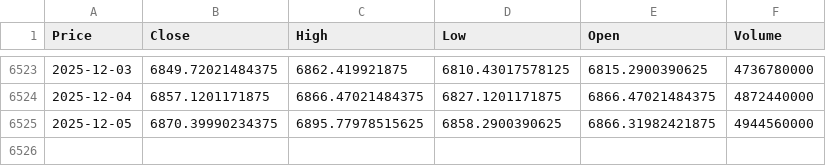
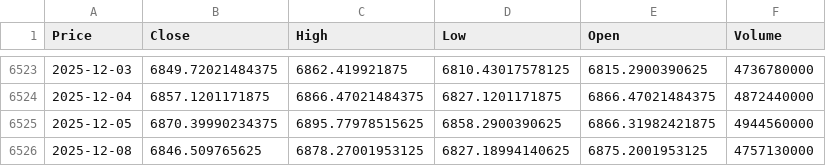
Before and after one commit to Samisb2002/Prevision-financiere, a CSV file: Data/SP500_2000.csv, drawn as a sheet; only a part is shown, gaps mark what is left out; the diff names each change by its address in the sheet, - before the commit and + after, or states it on an @@ line.

Commit message:
data_csv

```diff
--- a/Data/SP500_2000.csv
+++ b/Data/SP500_2000.csv
+row 6526: 2025-12-08 | 6846.509765625 | 6878.27001953125 | 6827.18994140625 | 6875.2001953125 | 4757130000
```
